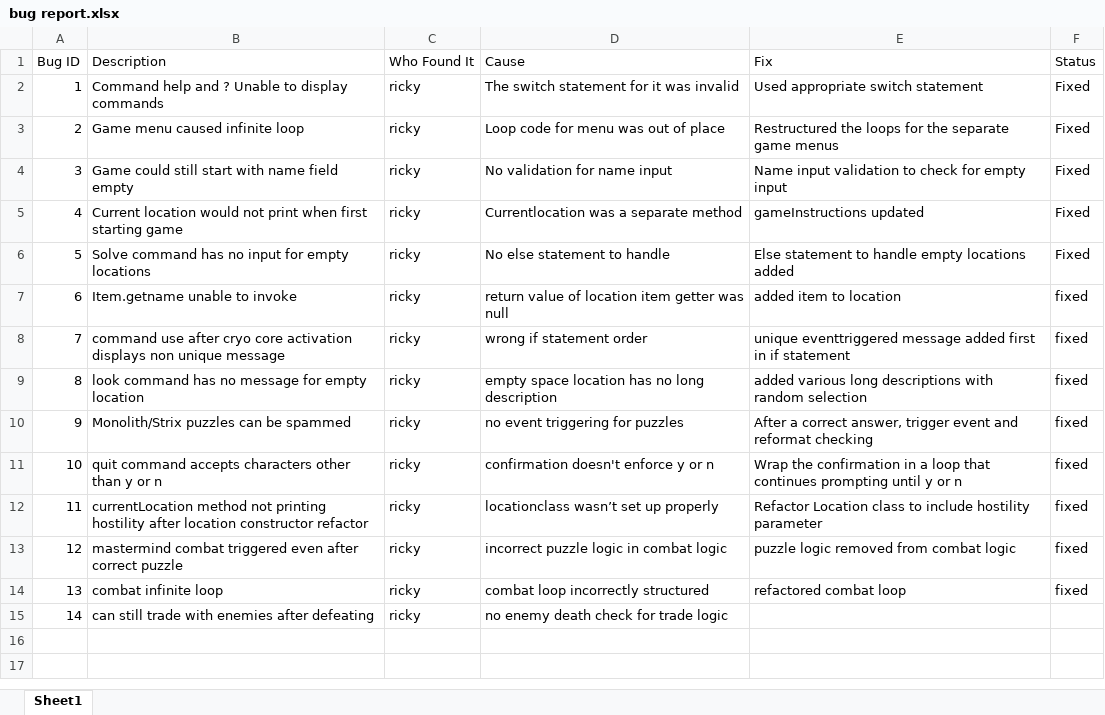
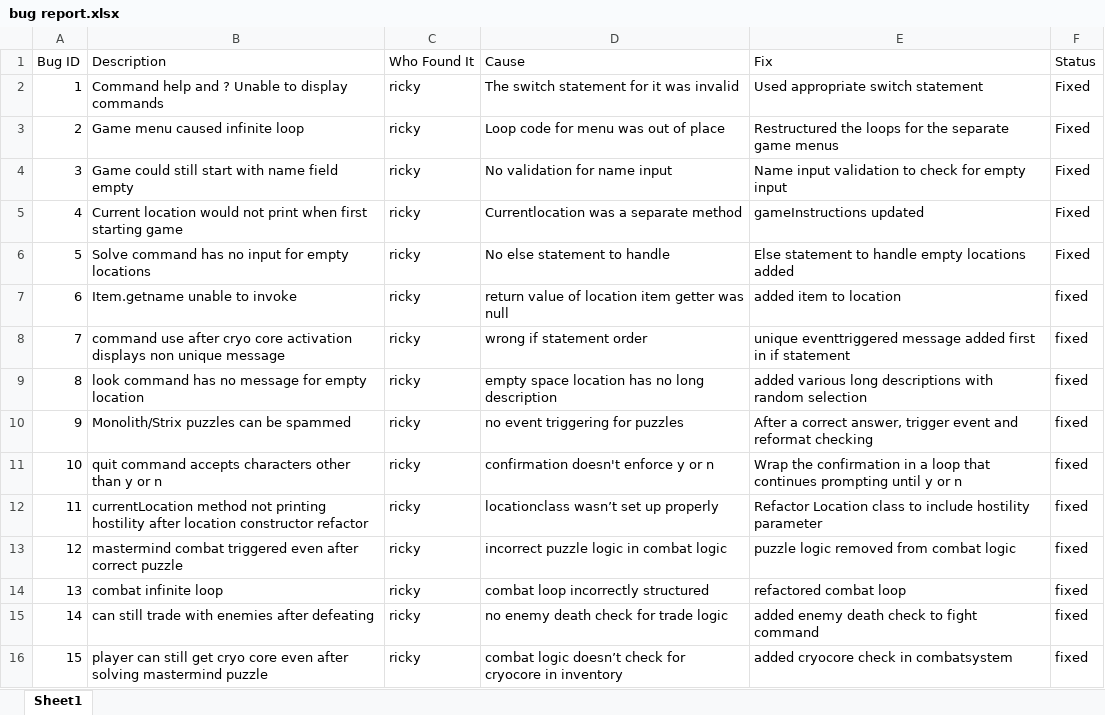
Before and after one commit to rn-392/COSC2511-Project, an Excel workbook: bug report.xlsx, sheet Sheet1, drawn as a sheet; values as stored, in another font and other column widths than the file's, no borders; the diff names each change by its address in the sheet, - before the commit and + after, or states it on an @@ line.

Commit message:
Enhance combat system and player interactions: - Update App class to improve game flow and add healing command. - Refactor CombatSystem to include healing functionality and adjust enemy attributes. - Add methods for managing player coordinates and checking item possession. - Improve item descriptions and enemy encounter logic.

```diff
--- a/bug report.xlsx (sheet Sheet1)
+++ b/bug report.xlsx (sheet Sheet1)
-E15 (Fix): (empty)
+E15 (Fix): added enemy death check to fight command
-F15 (Status): (empty)
+F15 (Status): fixed
+row 16: 15 | player can still get cryo core even after solving mastermind puzzle | ricky | combat logic doesn’t check for cryocore in inventory | added cryocore check in combatsystem | fixed
```
Also changed, not shown: 5 other files.
